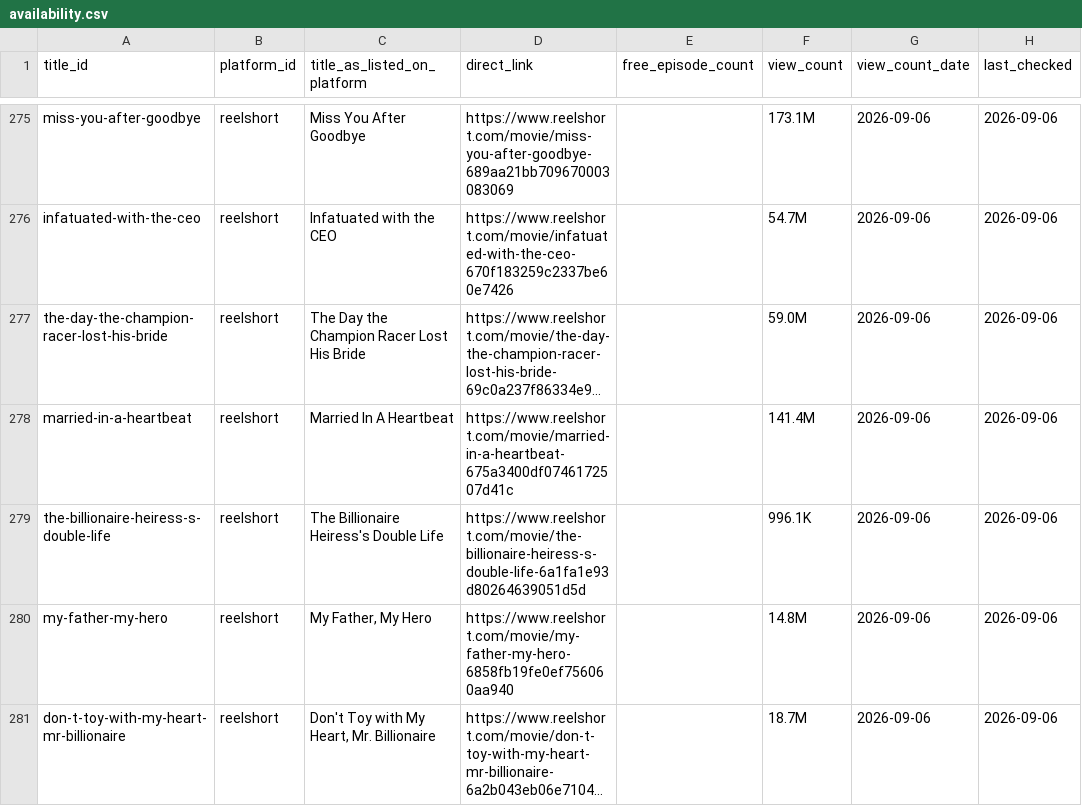
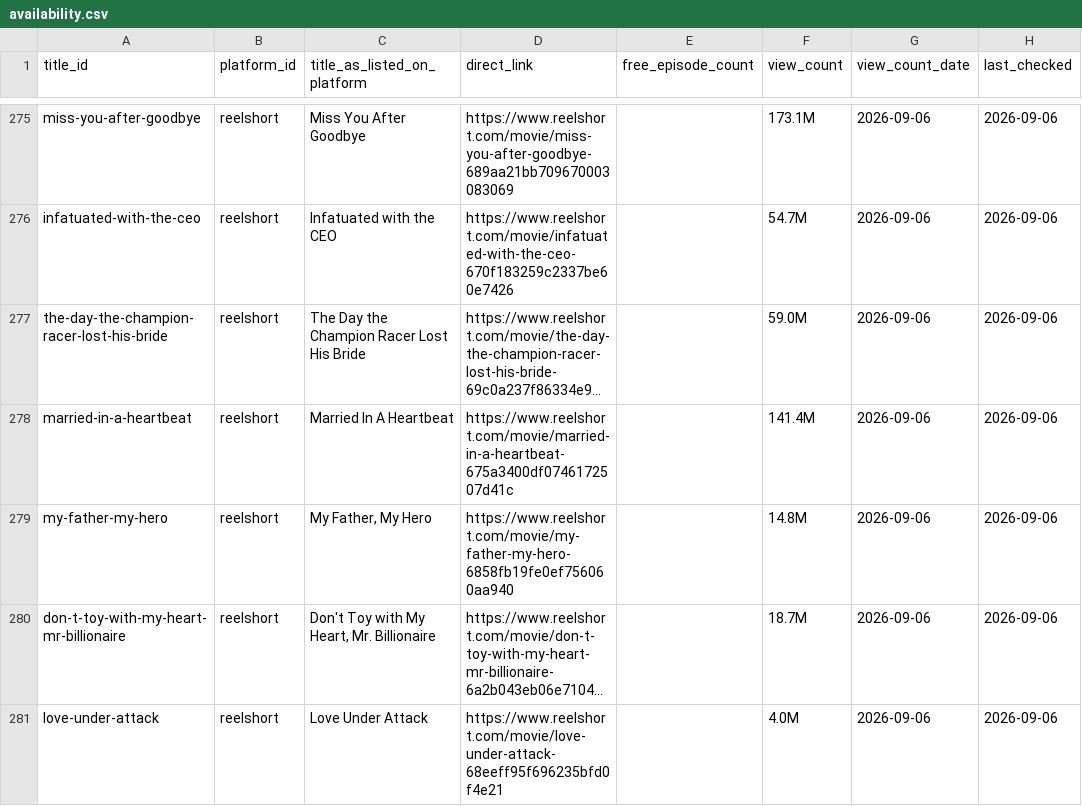
Before and after one commit to Cyanjb/dramaeverafter, a CSV file: data/availability.csv, drawn as a sheet; only a part is shown, gaps mark what is left out; the shorter side is filled out with more unchanged rows; long unchanged cells end in …; the diff names each change by its address in the sheet, - before the commit and + after, or states it on an @@ line.

```diff
--- a/data/availability.csv
+++ b/data/availability.csv
-row 279: the-billionaire-heiress-s-double-life | reelshort | The Billionaire Heiress's Double Life | https://www.reelshort.com/movie/the-billionaire-heiress-s-double-life-6a1fa1e93d80264639051d5d |  | 996.1K | 2026-09-06 | 2026-09-06
```
Also changed, not shown: data/credits.csv, data/match_queue.csv, 26 other files.
